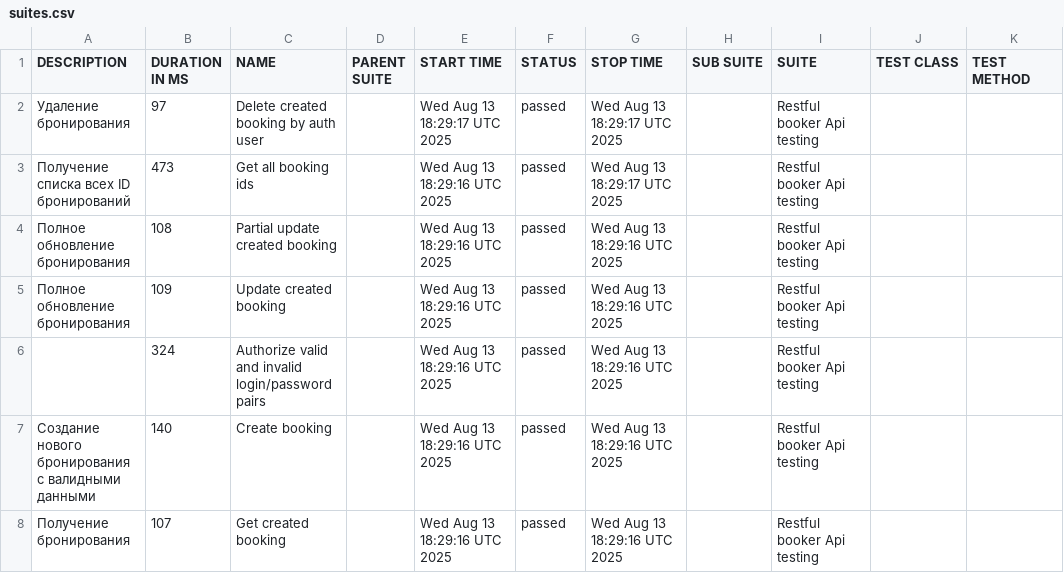
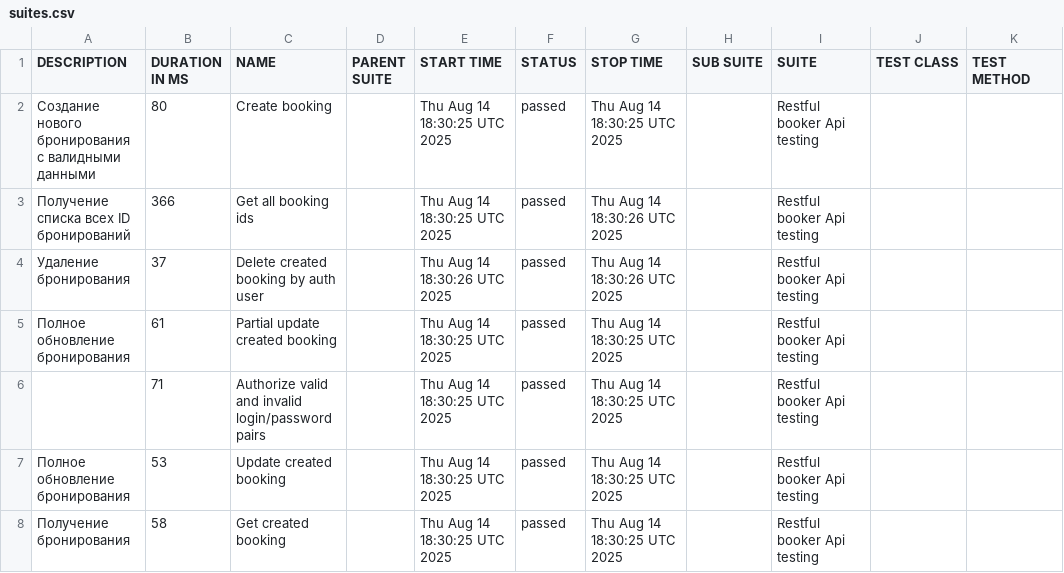
Before and after one commit to elenkaFila/Cypress-api-testing, a CSV file: data/suites.csv, drawn as a sheet.

```diff
--- a/data/suites.csv
+++ b/data/suites.csv
@@ -1,8 +1,8 @@
 "DESCRIPTION","DURATION IN MS","NAME","PARENT SUITE","START TIME","STATUS","STOP TIME","SUB SUITE","SUITE","TEST CLASS","TEST METHOD"
-" Удаление бронирования","97","Delete created booking by auth user","","Wed Aug 13 18:29:17 UTC 2025","passed","Wed Aug 13 18:29:17 UTC 2025","","Restful booker Api testing","",""
-" Получение списка всех ID бронирований","473","Get all booking ids","","Wed Aug 13 18:29:16 UTC 2025","passed","Wed Aug 13 18:29:17 UTC 2025","","Restful booker Api testing","",""
-"Полное обновление бронирования","108","Partial update created booking","","Wed Aug 13 18:29:16 UTC 2025","passed","Wed Aug 13 18:29:16 UTC 2025","","Restful booker Api testing","",""
-"Полное обновление бронирования","109","Update created booking","","Wed Aug 13 18:29:16 UTC 2025","passed","Wed Aug 13 18:29:16 UTC 2025","","Restful booker Api testing","",""
-"","324","Authorize valid and invalid login/password pairs","","Wed Aug 13 18:29:16 UTC 2025","passed","Wed Aug 13 18:29:16 UTC 2025","","Restful booker Api testing","",""
-"Создание нового бронирования с валидными данными","140","Create booking","","Wed Aug 13 18:29:16 UTC 2025","passed","Wed Aug 13 18:29:16 UTC 2025","","Restful booker Api testing","",""
-"Получение бронирования","107","Get created booking","","Wed Aug 13 18:29:16 UTC 2025","passed","Wed Aug 13 18:29:16 UTC 2025","","Restful booker Api testing","",""
+"Создание нового бронирования с валидными данными","80","Create booking","","Thu Aug 14 18:30:25 UTC 2025","passed","Thu Aug 14 18:30:25 UTC 2025","","Restful booker Api testing","",""
+" Получение списка всех ID бронирований","366","Get all booking ids","","Thu Aug 14 18:30:25 UTC 2025","passed","Thu Aug 14 18:30:26 UTC 2025","","Restful booker Api testing","",""
+" Удаление бронирования","37","Delete created booking by auth user","","Thu Aug 14 18:30:26 UTC 2025","passed","Thu Aug 14 18:30:26 UTC 2025","","Restful booker Api testing","",""
+"Полное обновление бронирования","61","Partial update created booking","","Thu Aug 14 18:30:25 UTC 2025","passed","Thu Aug 14 18:30:25 UTC 2025","","Restful booker Api testing","",""
+"","71","Authorize valid and invalid login/password pairs","","Thu Aug 14 18:30:25 UTC 2025","passed","Thu Aug 14 18:30:25 UTC 2025","","Restful booker Api testing","",""
+"Полное обновление бронирования","53","Update created booking","","Thu Aug 14 18:30:25 UTC 2025","passed","Thu Aug 14 18:30:25 UTC 2025","","Restful booker Api testing","",""
+"Получение бронирования","58","Get created booking","","Thu Aug 14 18:30:25 UTC 2025","passed","Thu Aug 14 18:30:25 UTC 2025","","Restful booker Api testing","",""
```
Also changed, not shown: data/behaviors.csv, 28 other files.
